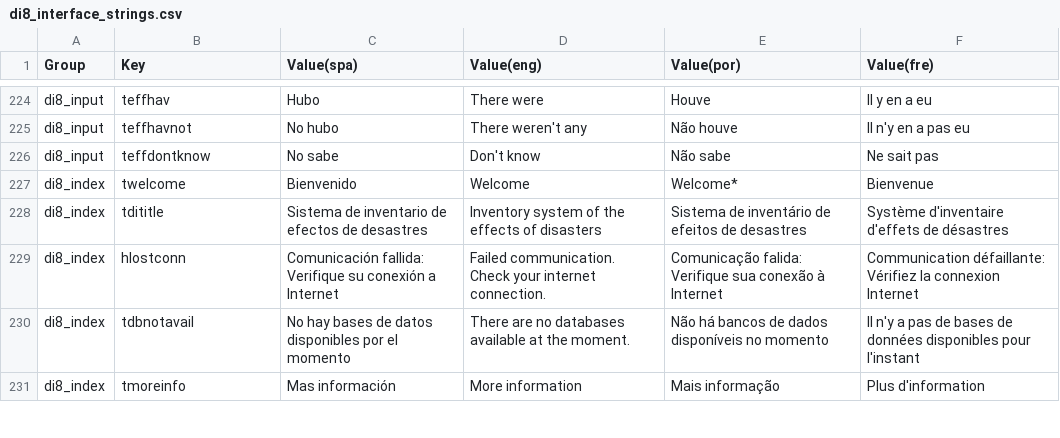
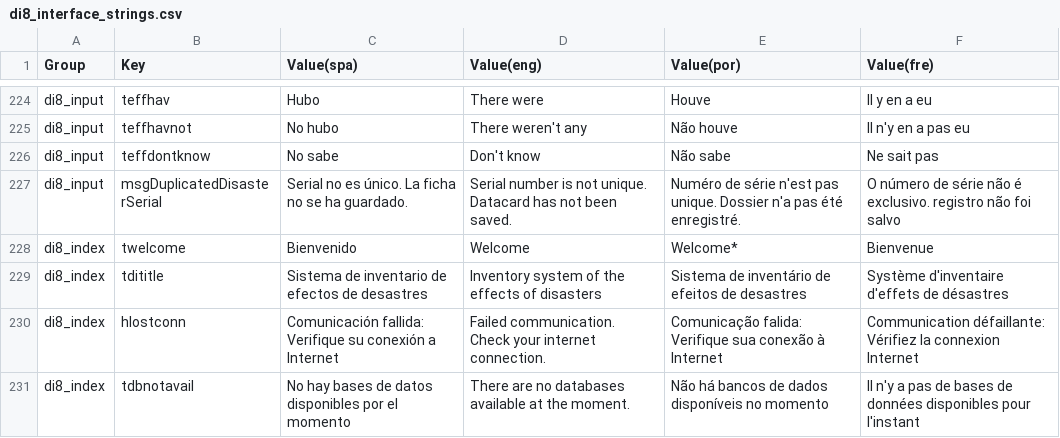
Before and after one commit to desinventar/desinventar-online, a CSV file: files/database/di8_interface_strings.csv, drawn as a sheet; only a part is shown, gaps mark what is left out; the shorter side is filled out with more unchanged rows; the diff names each change by its address in the sheet, - before the commit and + after, or states it on an @@ line.

Commit message:
Added strings for new datacardStatusMsg class

```diff
--- a/files/database/di8_interface_strings.csv
+++ b/files/database/di8_interface_strings.csv
+row 227: di8_input | msgDuplicatedDisasterSerial | Serial no es único. La ficha no se ha guardado. | Serial number is not unique. Datacard has not been saved. | Numéro de série n'est pas unique. Dossier n'a pas été enregistré. | O número de série não é exclusivo. registro não foi salvo
```
Also changed, not shown: 7 other files.
